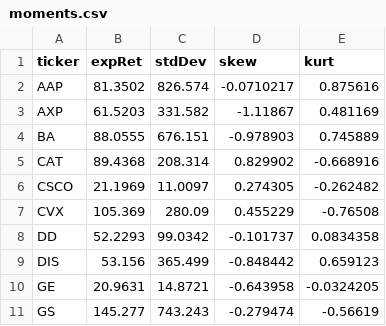
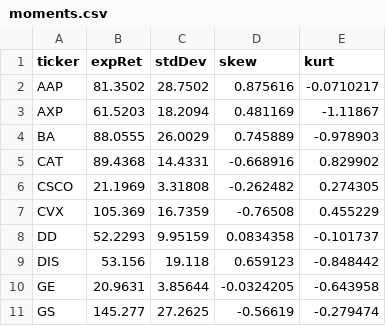
Before and after one commit to joshgrib/2015F-Notes, a CSV file: qf365/hw4/moments.csv, drawn as a sheet; only a part is shown; the diff covers the shown part only.

```diff
--- a/qf365/hw4/moments.csv
+++ b/qf365/hw4/moments.csv
@@ -1,11 +1,11 @@
 ticker, expRet, stdDev, skew, kurt
-AAP,81.3502,826.574,-0.0710217,0.875616
-AXP,61.5203,331.582,-1.11867,0.481169
-BA,88.0555,676.151,-0.978903,0.745889
-CAT,89.4368,208.314,0.829902,-0.668916
-CSCO,21.1969,11.0097,0.274305,-0.262482
-CVX,105.369,280.09,0.455229,-0.76508
-DD,52.2293,99.0342,-0.101737,0.0834358
-DIS,53.156,365.499,-0.848442,0.659123
-GE,20.9631,14.8721,-0.643958,-0.0324205
-GS,145.277,743.243,-0.279474,-0.56619
+AAP,81.3502,28.7502,0.875616,-0.0710217
+AXP,61.5203,18.2094,0.481169,-1.11867
+BA,88.0555,26.0029,0.745889,-0.978903
+CAT,89.4368,14.4331,-0.668916,0.829902
+CSCO,21.1969,3.31808,-0.262482,0.274305
+CVX,105.369,16.7359,-0.76508,0.455229
+DD,52.2293,9.95159,0.0834358,-0.101737
+DIS,53.156,19.118,0.659123,-0.848442
+GE,20.9631,3.85644,-0.0324205,-0.643958
+GS,145.277,27.2625,-0.56619,-0.279474
```
Also changed, not shown: 60 edited cells elsewhere in this file, 5 other files.
